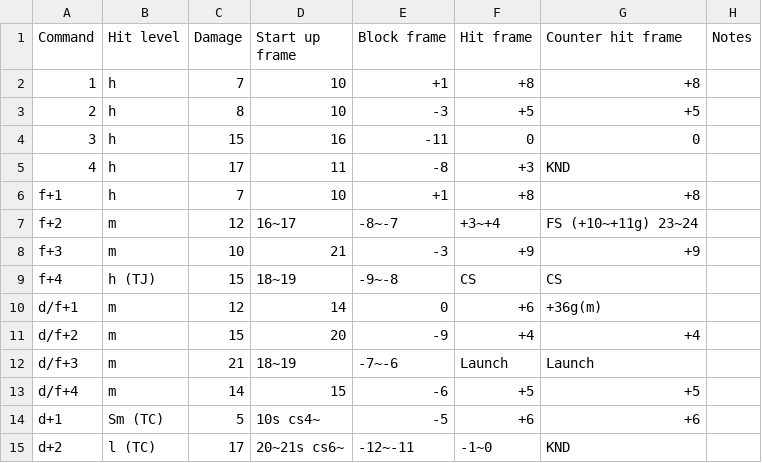
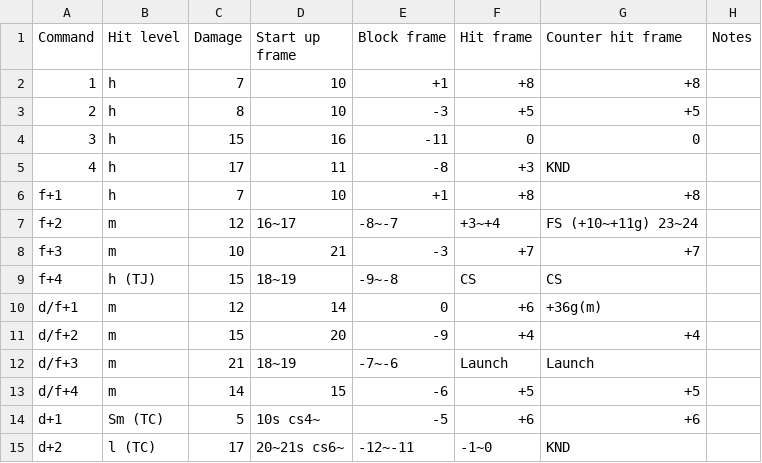
Before and after one commit to pbruvoll/rbnTekkenFrameData, a CSV file: frameData/T7/csv/Feng/Feng-basic.csv, drawn as a sheet; only a part is shown.

Commit message:
Correctly set fengs f+3 to +7 on hit, thansk to feedback from Radical_Spike

```diff
--- a/frameData/T7/csv/Feng/Feng-basic.csv
+++ b/frameData/T7/csv/Feng/Feng-basic.csv
@@ -7,3 +7,3 @@ f+1;h;7;10;+1;+8;+8;
 f+2;m;12;16~17;-8~-7;+3~+4;FS (+10~+11g) 23~24;
-f+3;m;10;21;-3;+9;+9;
+f+3;m;10;21;-3;+7;+7;
 f+4;h (TJ);15;18~19;-9~-8;CS;CS;
```
Also changed, not shown: frameData/T7/csv/Feng/Feng-special.csv.
